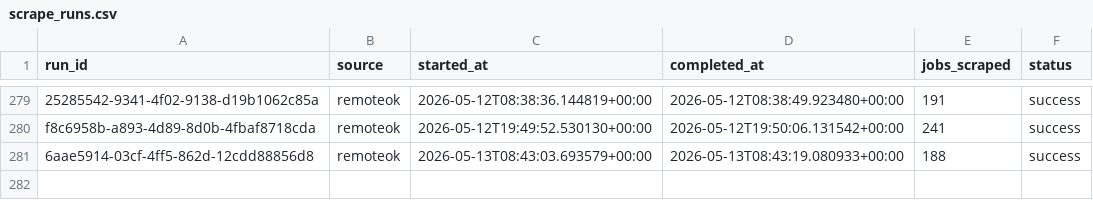
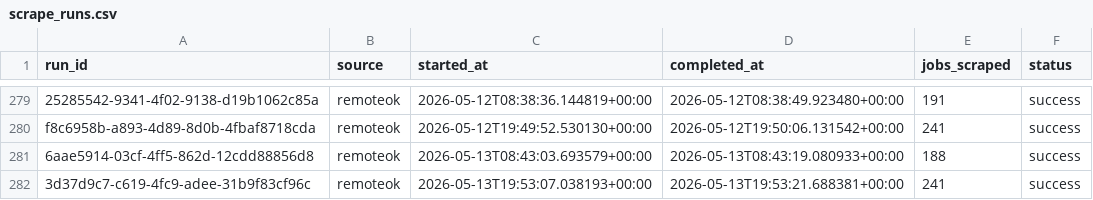
Before and after one commit to tanprabhu/job-market-pulse, a CSV file: data/meta/scrape_runs.csv, drawn as a sheet; only a part is shown, gaps mark what is left out; the diff names each change by its address in the sheet, - before the commit and + after, or states it on an @@ line.

```diff
--- a/data/meta/scrape_runs.csv
+++ b/data/meta/scrape_runs.csv
+row 282: 3d37d9c7-c619-4fc9-adee-31b9f83cf96c | remoteok | 2026-05-13T19:53:07.038193+00:00 | 2026-05-13T19:53:21.688381+00:00 | 241 | success
```
Also changed, not shown: data/processed/data_clean.csv, data/processed/run_job_info.csv, 1 other file.
